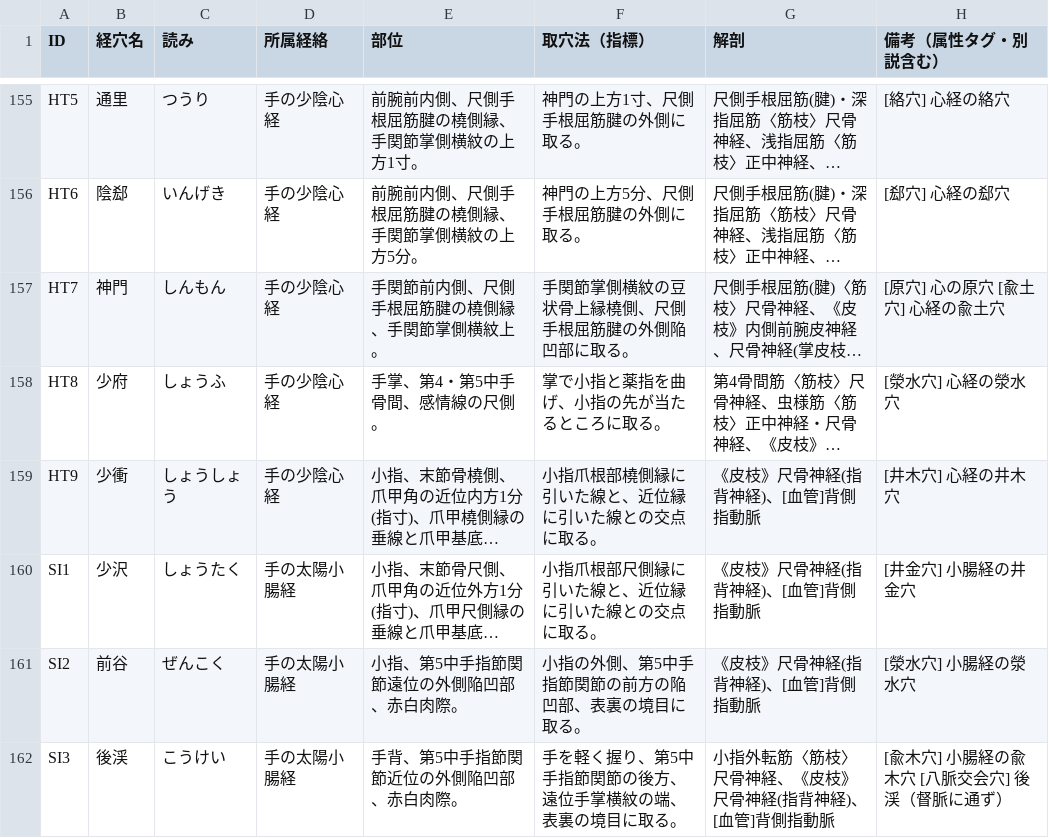
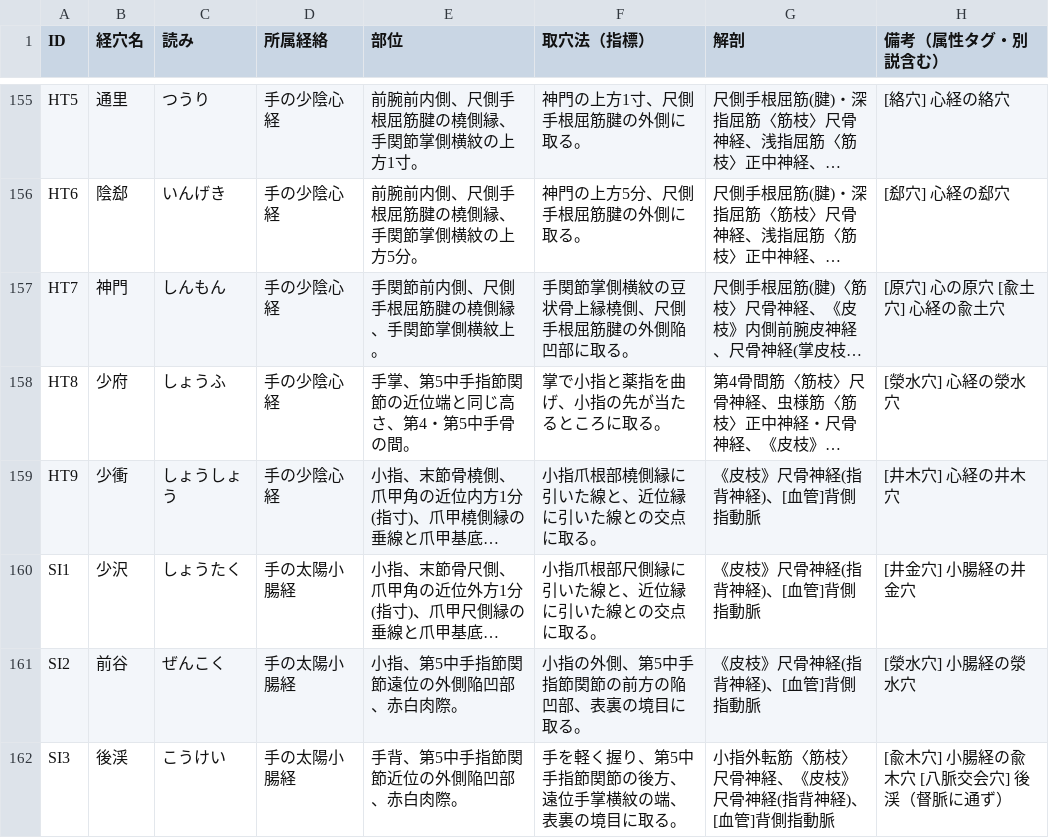
Before and after one commit to kaoman0079-ops/keiraku-master, a CSV file: data1.csv, drawn as a sheet; only a part is shown, gaps mark what is left out; long unchanged cells end in …; the diff names each change by its address in the sheet, - before the commit and + after, or states it on an @@ line.

Commit message:
Update data1.csv

```diff
--- a/data1.csv
+++ b/data1.csv
-E158 (部位): 手掌、第4・第5中手骨間、感情線の尺側。
+E158 (部位): 手掌、第5中手指節関節の近位端と同じ高さ、第4・第5中手骨の間。
```
